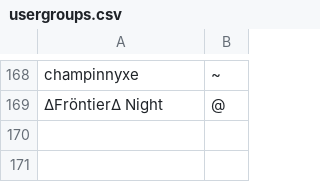
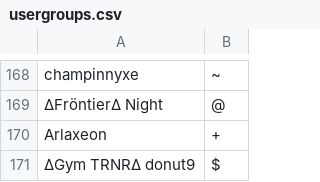
Before and after one commit to Sora-League/Pokemon-Showdown, a CSV file: config/usergroups.csv, drawn as a sheet; only a part is shown, gaps mark what is left out; the diff names each change by its address in the sheet, - before the commit and + after, or states it on an @@ line.

Commit message:
usergroups

```diff
--- a/config/usergroups.csv
+++ b/config/usergroups.csv
+row 170: Arlaxeon | +
+row 171: ∆Gym TRNR∆ donut9 | $
```
